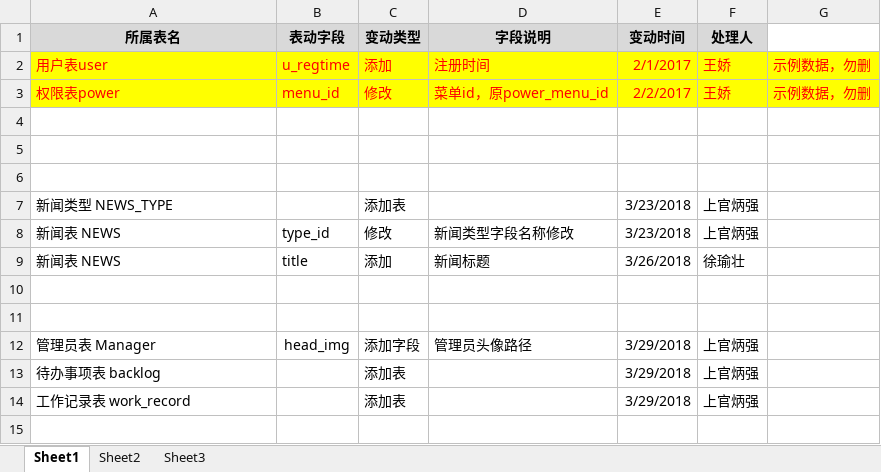
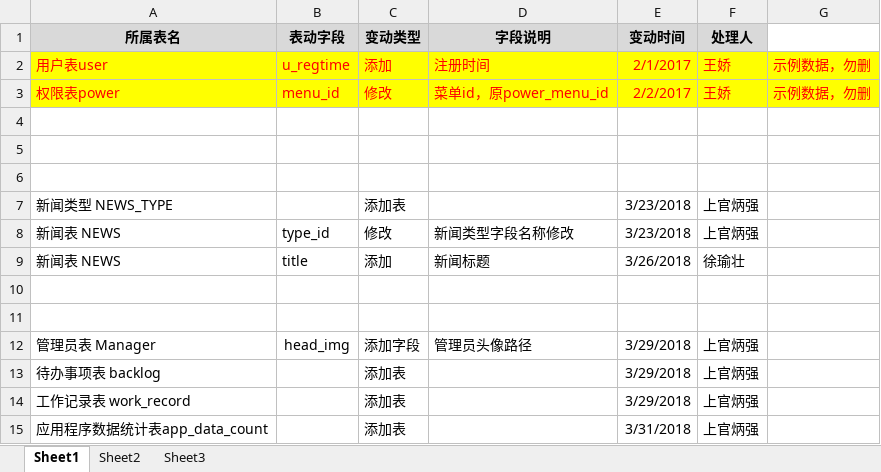
Before and after one commit to shang6107/newsApp, an Excel workbook: 相关文件/3.数据字典&数据库变更记录/数据表变动记录.xlsx, sheet Sheet1, drawn as a sheet; values as stored, in another font and other column widths than the file's, no borders; the diff names each change by its address in the sheet, - before the commit and + after, or states it on an @@ line.

Commit message:
数据表变动记录更新

```diff
--- a/相关文件/3.数据字典&数据库变更记录/数据表变动记录.xlsx (sheet Sheet1)
+++ b/相关文件/3.数据字典&数据库变更记录/数据表变动记录.xlsx (sheet Sheet1)
+row 15: 应用程序数据统计表app_data_count |  | 添加表 |  | 3/31/2018 | 上官炳强
```
